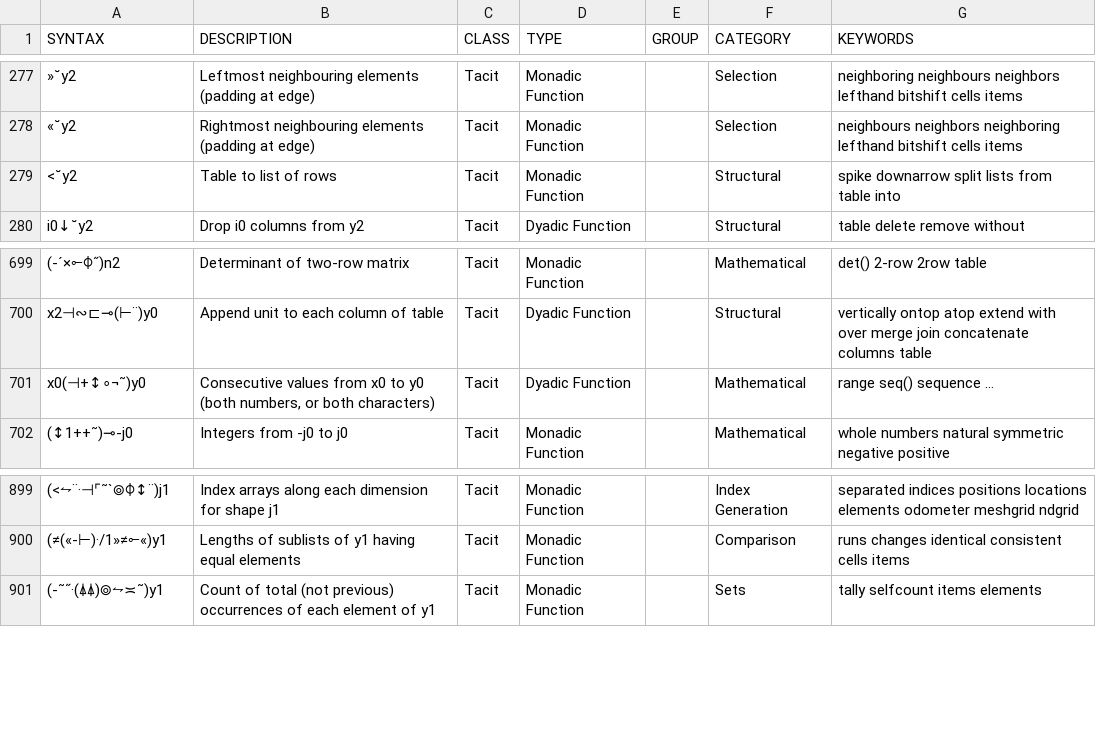
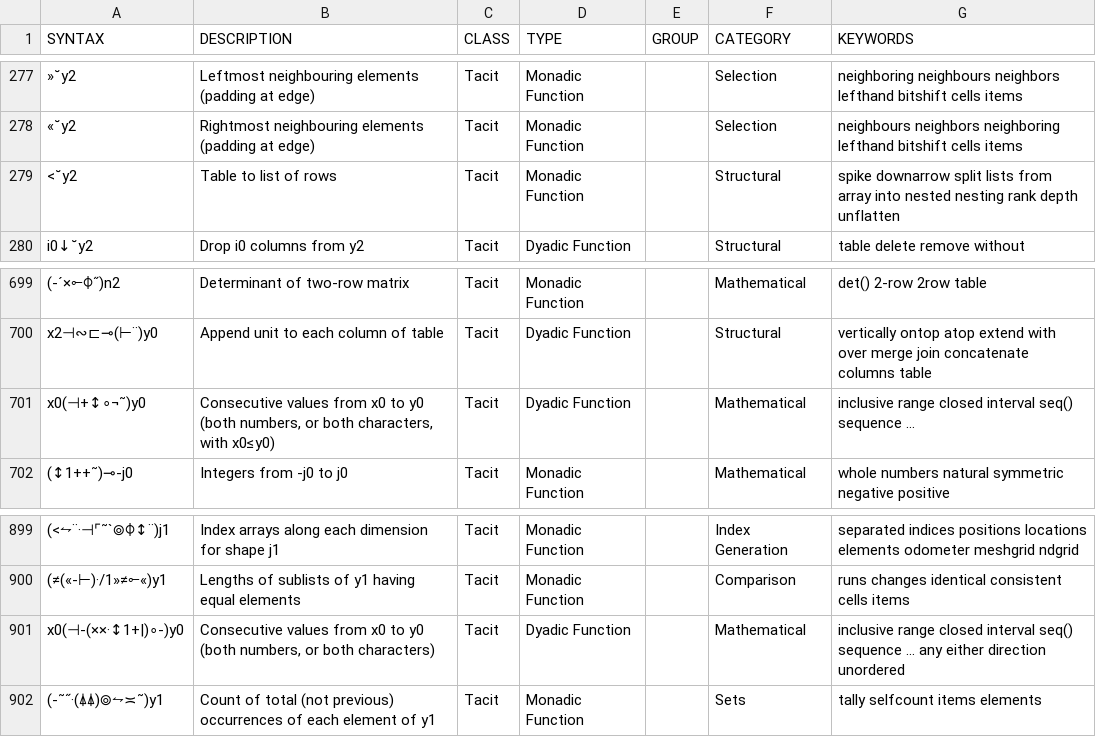
Before and after one commit to mlochbaum/bqncrate, a TSV file: table.tsv, drawn as a sheet; only a part is shown, gaps mark what is left out; the diff names each change by its address in the sheet, - before the commit and + after, or states it on an @@ line.

Commit message:
Inclusive unordered range function

```diff
--- a/table.tsv
+++ b/table.tsv
-G279 (KEYWORDS): …lists from table into
+G279 (KEYWORDS): …lists from array into nested nesting rank depth unflatten
-B701 (DESCRIPTION): …or both characters)
+B701 (DESCRIPTION): …or both characters, with x0≤y0)
-G701 (KEYWORDS): range seq() sequence …
+G701 (KEYWORDS): inclusive range closed interval seq() sequence …
+row 901: x0(⊣-(××·↕1+|)∘-)y0 | Consecutive values from x0 to y0 (both numbers, or both characters) | Tacit | Dyadic Function |  | Mathematical | inclusive range closed interval seq() sequence … any either direction unordered
```
